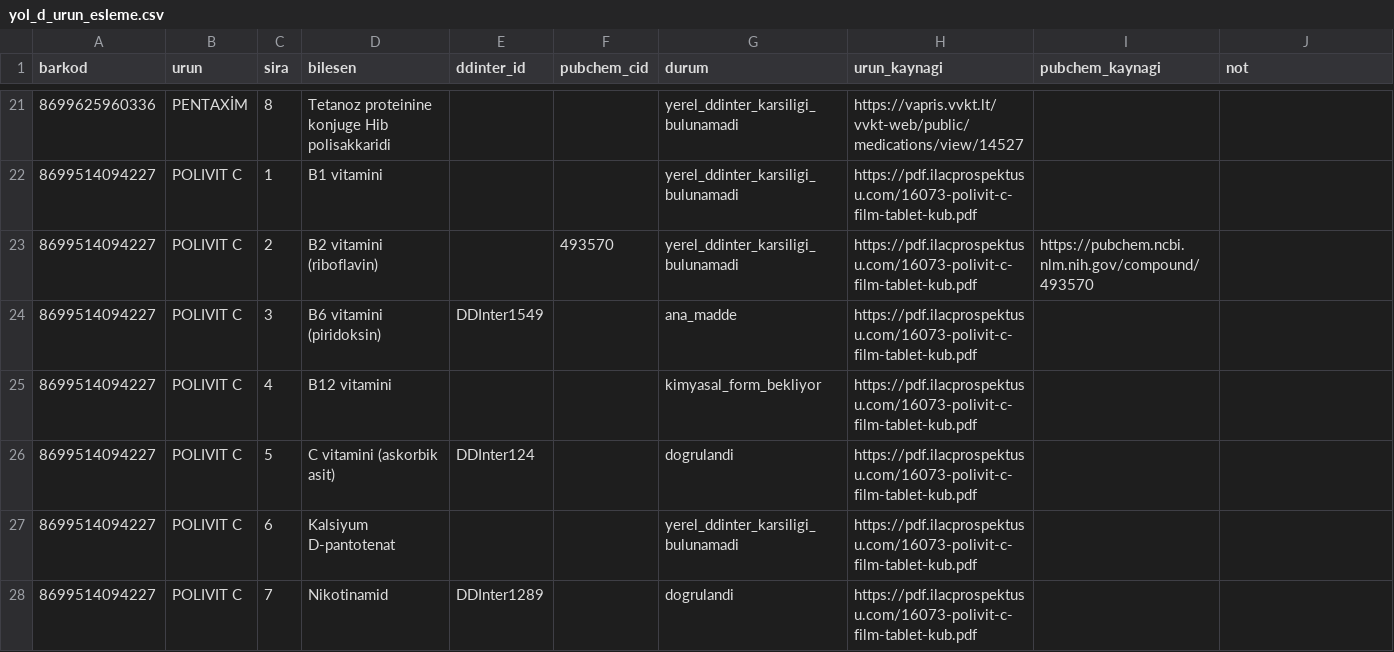
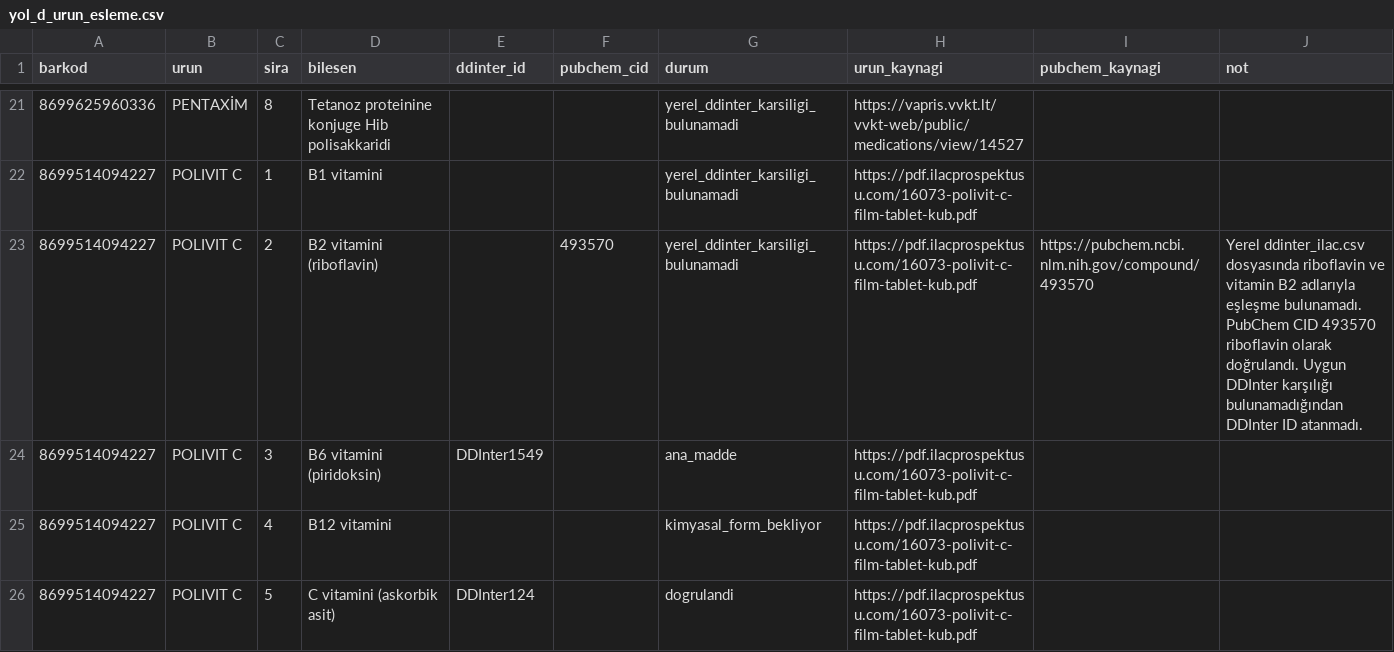
Before and after one commit to Msudeyanar/ddi-final, a CSV file: config/yol_d_urun_esleme.csv, drawn as a sheet; only a part is shown, gaps mark what is left out; the shorter side is filled out with more unchanged rows.

Commit message:
Update yol_d_urun_esleme.csv

```diff
--- a/config/yol_d_urun_esleme.csv
+++ b/config/yol_d_urun_esleme.csv
@@ -22,3 +22,3 @@
 "8699514094227","POLIVIT C","1","B1 vitamini","","","yerel_ddinter_karsiligi_bulunamadi","https://pdf.ilacprospektusu.com/16073-polivit-c-film-tablet-kub.pdf","",""
-"8699514094227","POLIVIT C","2","B2 vitamini (riboflavin)","","493570","yerel_ddinter_karsiligi_bulunamadi","https://pdf.ilacprospektusu.com/16073-polivit-c-film-tablet-kub.pdf","https://pubchem.ncbi.nlm.nih.gov/compound/493570",""
+"8699514094227","POLIVIT C","2","B2 vitamini (riboflavin)","","493570","yerel_ddinter_karsiligi_bulunamadi","https://pdf.ilacprospektusu.com/16073-polivit-c-film-tablet-kub.pdf","https://pubchem.ncbi.nlm.nih.gov/compound/493570","Yerel ddinter_ilac.csv dosyasında riboflavin ve vitamin B2 adlarıyla eşleşme bulunamadı. PubChem CID 493570 riboflavin olarak doğrulandı. Uygun DDInter karşılığı bulunamadığından DDInter ID atanmadı."
 "8699514094227","POLIVIT C","3","B6 vitamini (piridoksin)","DDInter1549","","ana_madde","https://pdf.ilacprospektusu.com/16073-polivit-c-film-tablet-kub.pdf","",""
```
